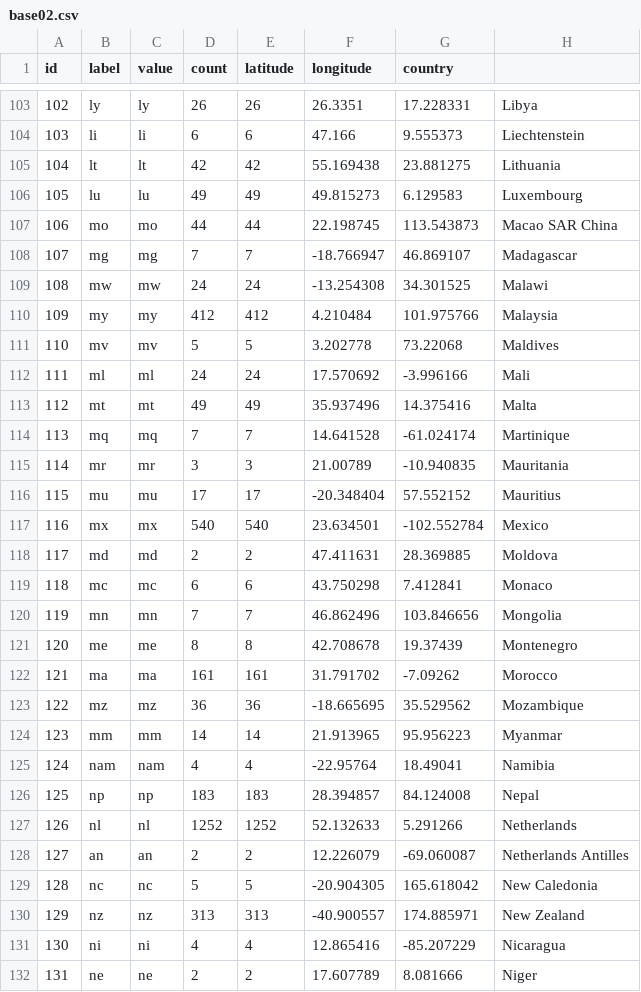
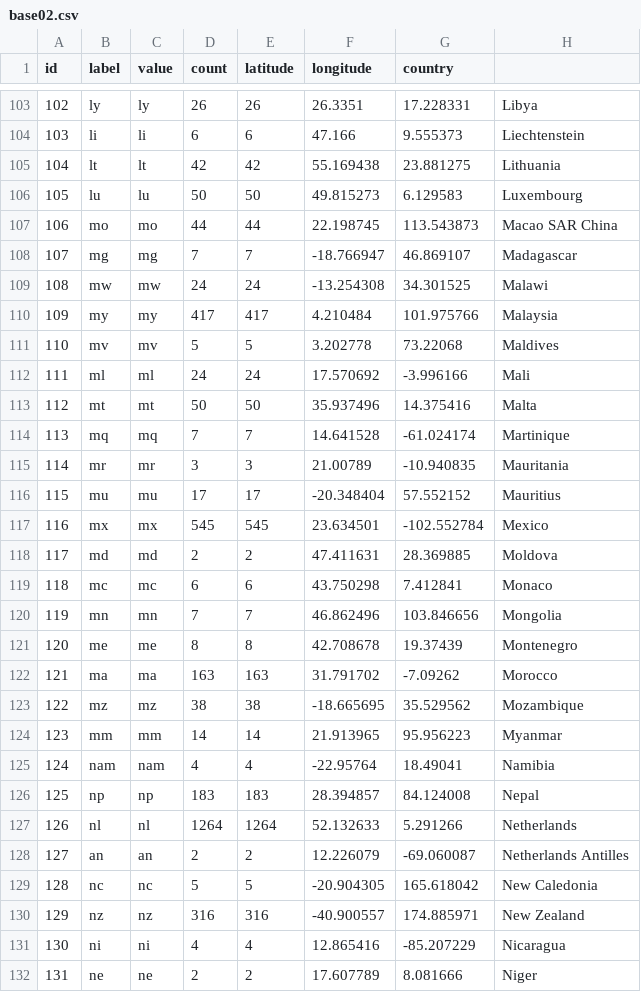
Before and after one commit to juansokil/Covid-19, a CSV file: bases/base02.csv, drawn as a sheet; only a part is shown, gaps mark what is left out; the diff covers the shown part only; the diff names each change by its address in the sheet, - before the commit and + after, or states it on an @@ line.

```diff
--- a/bases/base02.csv
+++ b/bases/base02.csv
-D106 (count): 49
+D106 (count): 50
-E106 (latitude): 49
+E106 (latitude): 50
-D110 (count): 412
+D110 (count): 417
-E110 (latitude): 412
+E110 (latitude): 417
-D113 (count): 49
+D113 (count): 50
-E113 (latitude): 49
+E113 (latitude): 50
-D117 (count): 540
+D117 (count): 545
-E117 (latitude): 540
+E117 (latitude): 545
-D122 (count): 161
+D122 (count): 163
-E122 (latitude): 161
+E122 (latitude): 163
-D123 (count): 36
+D123 (count): 38
-E123 (latitude): 36
+E123 (latitude): 38
-D127 (count): 1252
+D127 (count): 1264
-E127 (latitude): 1252
+E127 (latitude): 1264
-D130 (count): 313
+D130 (count): 316
-E130 (latitude): 313
+E130 (latitude): 316
```
Also changed, not shown: 1 added row, 152 edited cells and row numbers in column A elsewhere in this file, bases/base01.csv, bases/base03.csv, 3 other files.
